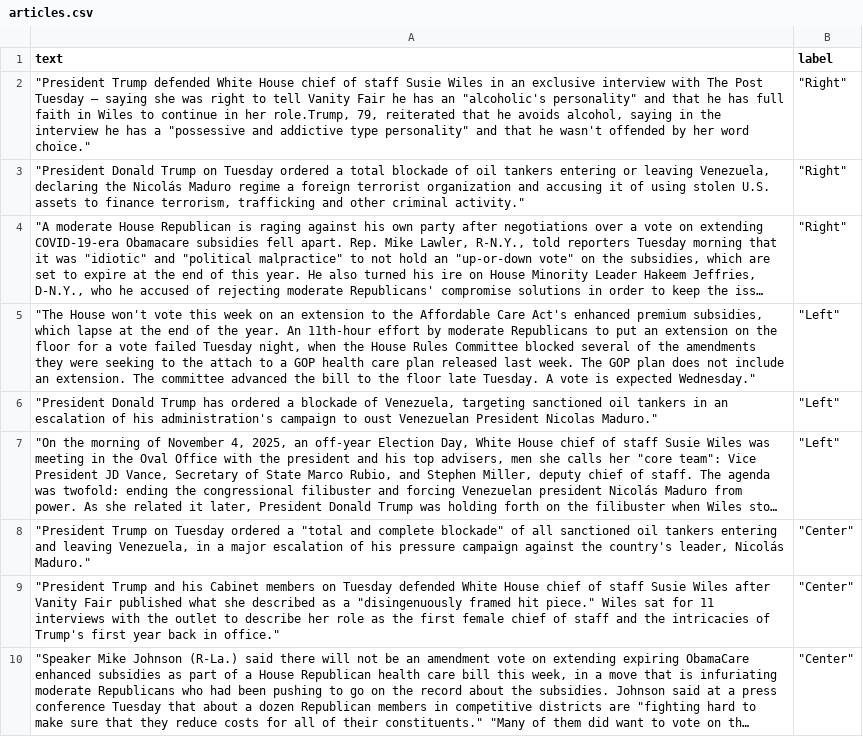
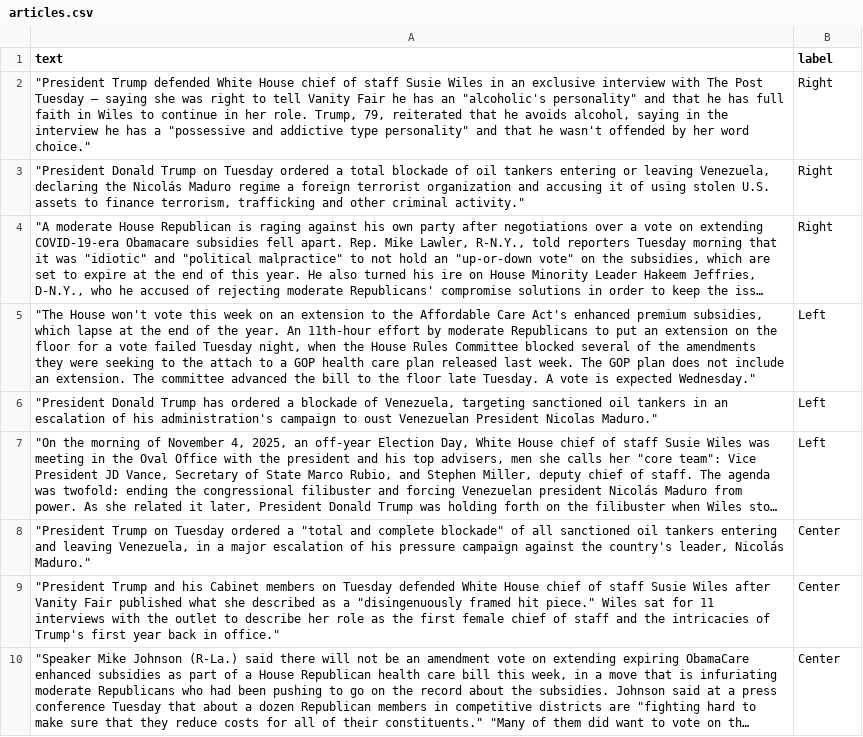
Before and after one commit to alyxtpt/news-bias-classifier, a CSV file: data/processed/articles.csv, drawn as a sheet; long unchanged cells end in …; the diff names each change by its address in the sheet, - before the commit and + after, or states it on an @@ line.

```diff
--- a/data/processed/articles.csv
+++ b/data/processed/articles.csv
-A2 (text): …in her role.Trump, 79, reiterated…
+A2 (text): …in her role. Trump, 79, reiterated…
-B2:B4 (label): "Right"
+B2:B4 (label): Right
-B5:B7 (label): "Left"
+B5:B7 (label): Left
-B8:B10 (label): "Center"
+B8:B10 (label): Center
```
Also changed, not shown: 2 other files.
